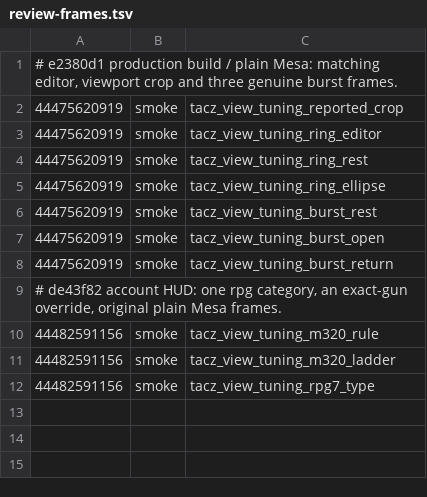
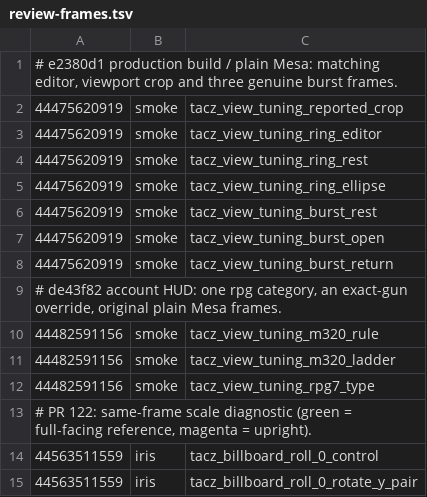
Before and after one commit to q14433686-arch/TaCZ_Refabricated_Unofficial, a TSV file: docs/investigations/review-frames.tsv, drawn as a sheet.

Commit message:
Nominate paired particle and empty control frames from the failing Iris measurement
Co-authored-by: arena-agent <297053741+arena-agent@users.noreply.github.com>

```diff
--- a/docs/investigations/review-frames.tsv
+++ b/docs/investigations/review-frames.tsv
@@ -12 +12,4 @@
 44482591156	smoke	tacz_view_tuning_rpg7_type
+# PR 122: same-frame scale diagnostic (green = full-facing reference, magenta = upright).
+44563511559	iris	tacz_billboard_roll_0_control
+44563511559	iris	tacz_billboard_roll_0_rotate_y_pair
```
